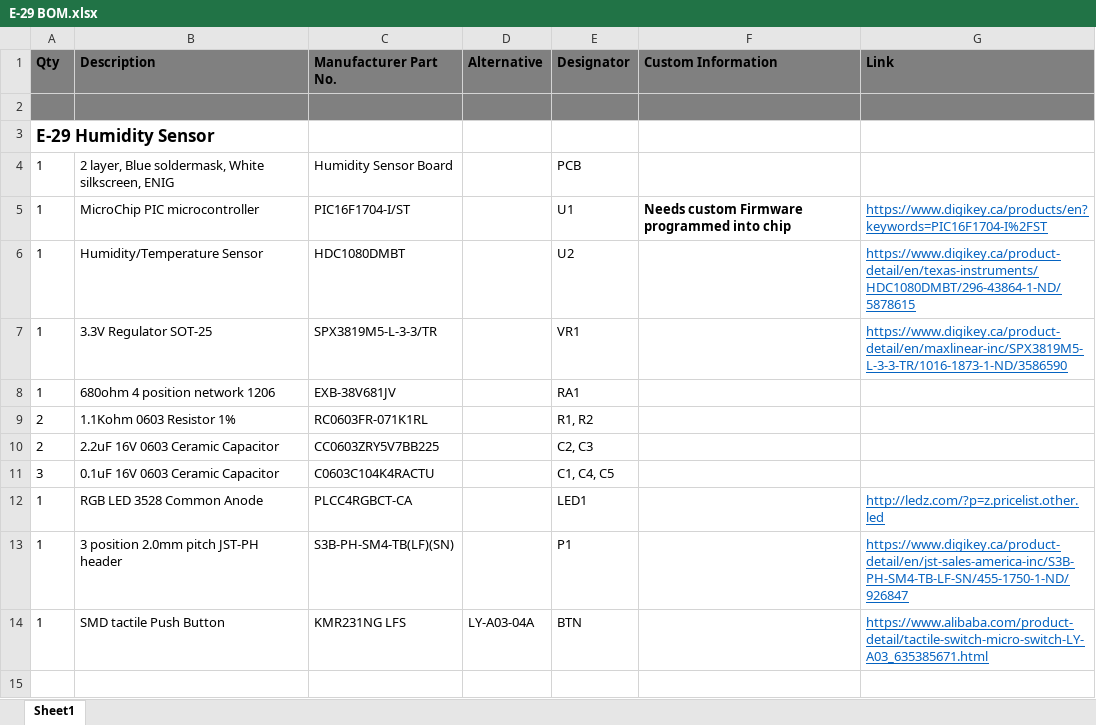
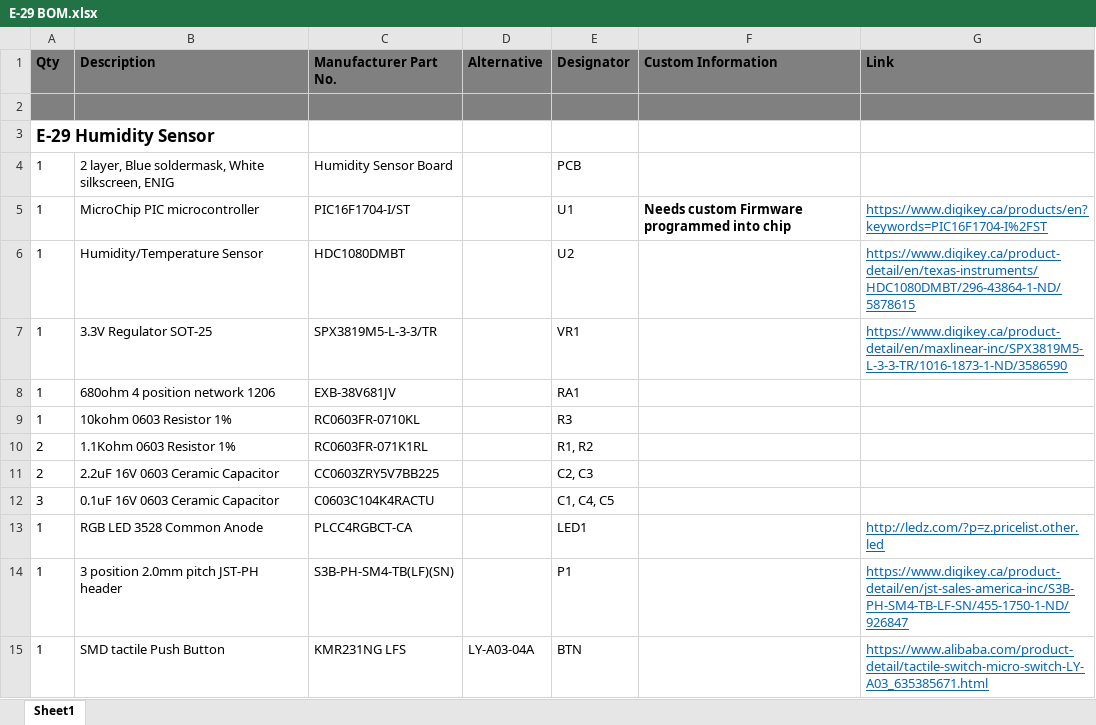
Before and after one commit to synthiam/E-29_Humidity_Sensor, an Excel workbook: E-29 Documentation/E-29 BOM.xlsx, sheet Sheet1, drawn as a sheet; values as stored, in another font and other column widths than the file's, no borders; the diff names each change by its address in the sheet, - before the commit and + after, or states it on an @@ line.

Commit message:
Add files via upload

```diff
--- a/E-29 Documentation/E-29 BOM.xlsx (sheet Sheet1)
+++ b/E-29 Documentation/E-29 BOM.xlsx (sheet Sheet1)
+row 9: 1 | 10kohm 0603 Resistor 1% | RC0603FR-0710KL |  | R3
```
